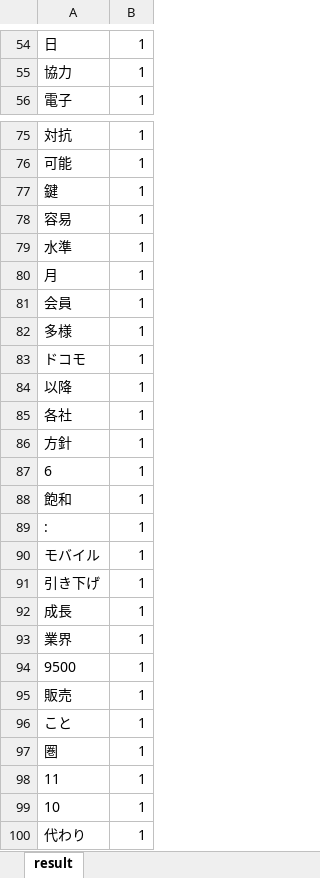
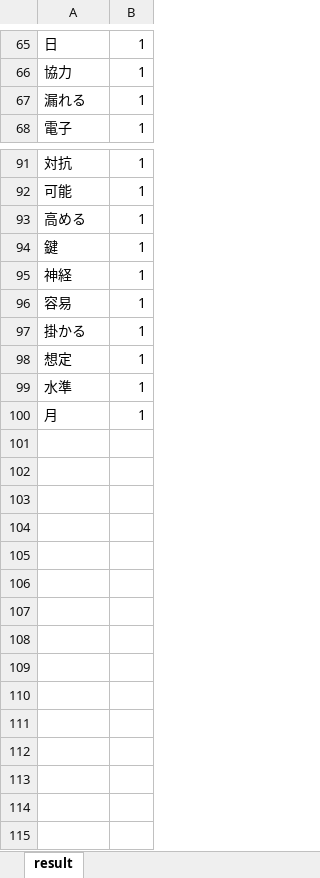
Before and after one commit to hidewon/SD_Demo, an Excel workbook: yahoo.r.xlsx, sheet result, drawn as a sheet; only a part is shown, gaps mark what is left out; values as stored, in another font and other column widths than the file's, no borders; removed rows and columns are numbered as before the commit, all else as after; the diff covers the shown part only; the diff names each change by its address in the sheet, - before the commit and + after, or states it on an @@ line.

```diff
--- a/yahoo.r.xlsx (sheet result)
+++ b/yahoo.r.xlsx (sheet result)
+row 67: 漏れる | 1
+row 93: 高める | 1
+row 95: 神経 | 1
+row 97: 掛かる | 1
+row 98: 想定 | 1
-row 81: 会員 | 1
-row 82: 多様 | 1
-row 83: ドコモ | 1
-row 84: 以降 | 1
@@ row 85 moved to row 51: 各社 @@
-row 86: 方針 | 1
-row 87: 6 | 1
-row 88: 飽和 | 1
-row 89: : | 1
-row 90: モバイル | 1
-row 91: 引き下げ | 1
-row 92: 成長 | 1
-row 93: 業界 | 1
-row 94: 9500 | 1
-row 95: 販売 | 1
-row 96: こと | 1
-row 97: 圏 | 1
-row 98: 11 | 1
-row 99: 10 | 1
-row 100: 代わり | 1
```
Also changed, not shown: 14 added rows, 2 moved rows and 1 edited cell elsewhere in this sheet, yahoo.w.xlsx, 1 other file.
